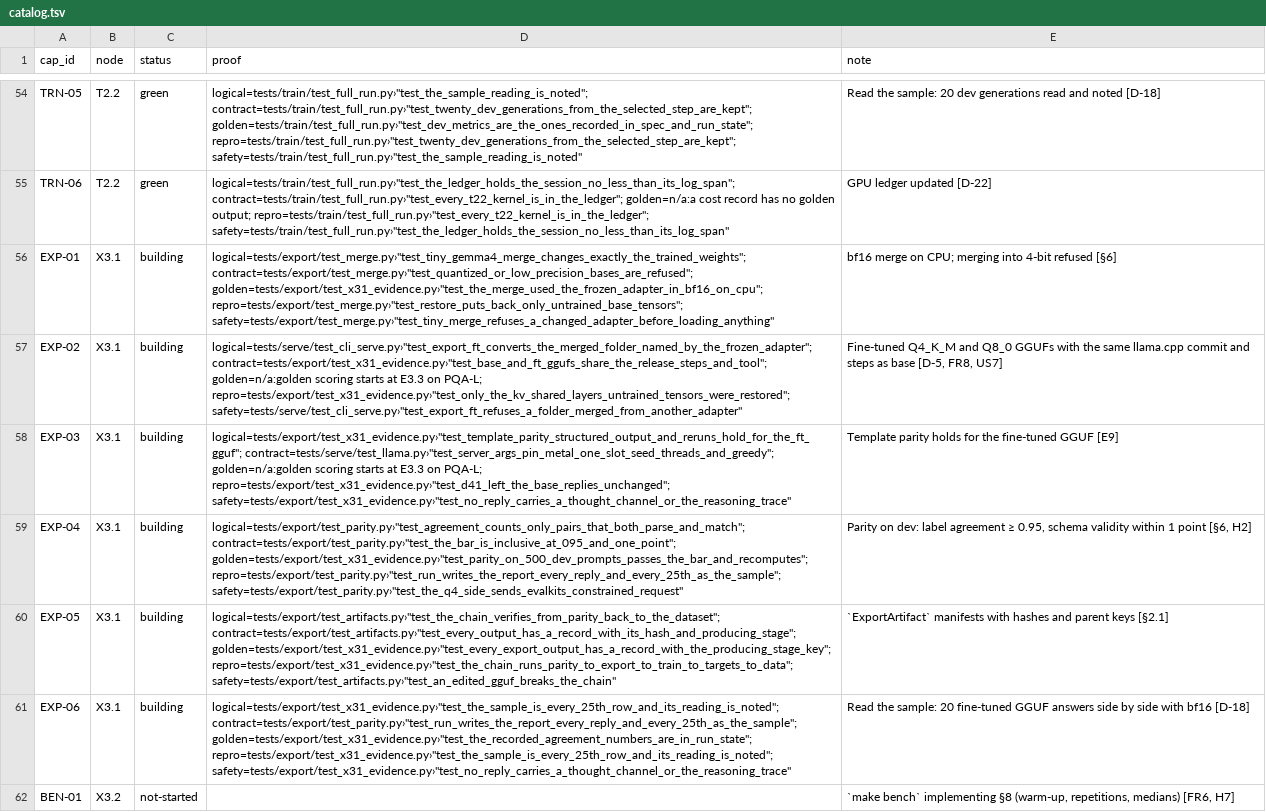
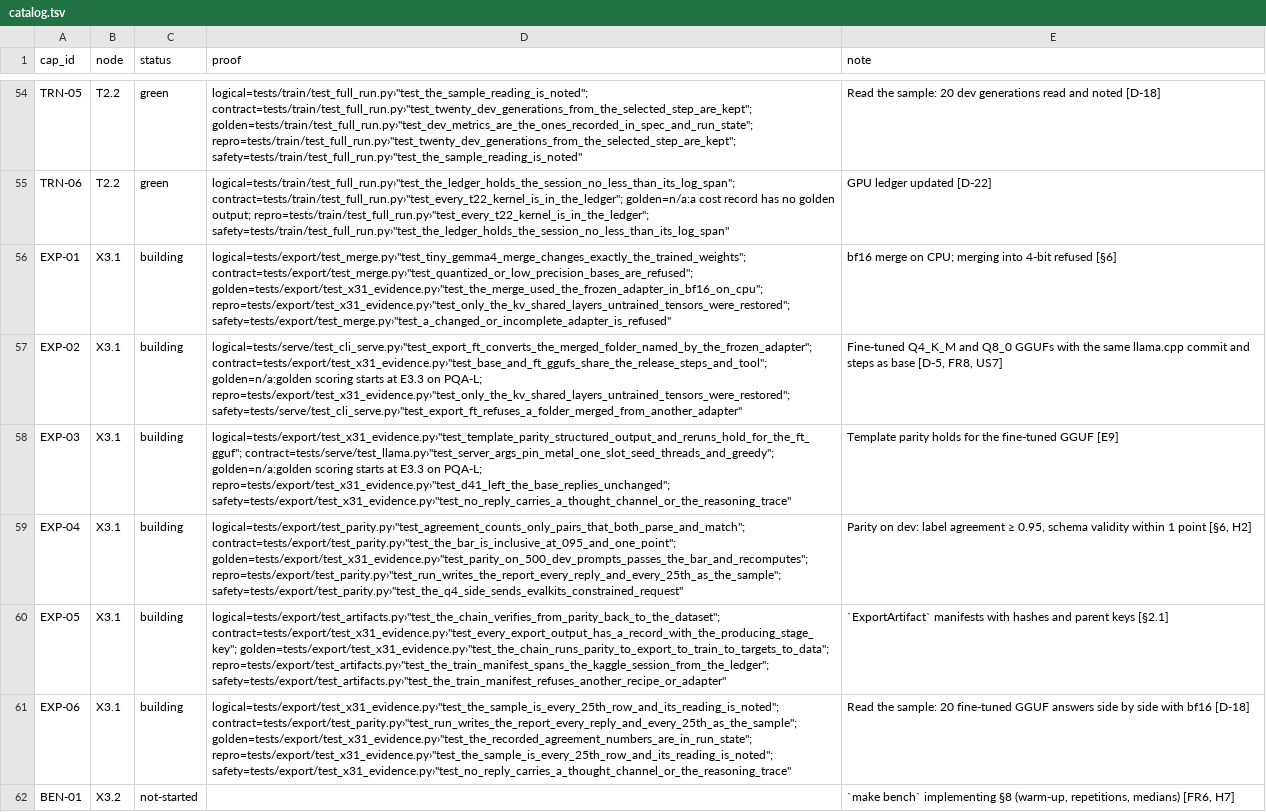
Before and after one commit to biplob819/gemma-grounded-health, a TSV file: docs/graph/catalog.tsv, drawn as a sheet; only a part is shown, gaps mark what is left out; the diff names each change by its address in the sheet, - before the commit and + after, or states it on an @@ line.

```diff
--- a/docs/graph/catalog.tsv
+++ b/docs/graph/catalog.tsv
-D56 (proof): …contract=tests/export/test_merge.py›"test_quantized_or_low_precision_bases_are_refused"; golden=tests/export/test_x31_evidence.py›"test_the_merge_used_the_frozen_adapter_in_bf16_on_cpu"; repro=tests/export/test_merge.py›"test_restore_puts_back_only_untrained_base_tensors"; safety=tests/export/test_merge.py›"test_tiny_merge_refuses_a_changed_adapter_before_loading_anything"
+D56 (proof): …contract=tests/export/test_merge.py›"test_quantized_or_low_precision_bases_are_refused"; golden=tests/export/test_x31_evidence.py›"test_the_merge_used_the_frozen_adapter_in_bf16_on_cpu"; repro=tests/export/test_x31_evidence.py›"test_only_the_kv_shared_layers_untrained_tensors_were_restored"; safety=tests/export/test_merge.py›"test_a_changed_or_incomplete_adapter_is_refused"
-D60 (proof): logical=tests/export/test_artifacts.py›"test_the_chain_verifies_from_parity_back_to_the_dataset"; contract=tests/export/test_artifacts.py›"test_every_output_has_a_record_with_its_hash_and_producing_stage"; golden=tests/export/test_x31_evidence.py›"test_every_export_output_has_a_record_with_the_producing_stage_key"; repro=tests/export/test_x31_evidence.py›"test_the_chain_runs_parity_to_export_to_train_to_targets_to_data"; safety=tests/export/test_artifacts.py›"test_an_edited_gguf_breaks_the_chain"
+D60 (proof): logical=tests/export/test_artifacts.py›"test_the_chain_verifies_from_parity_back_to_the_dataset"; contract=tests/export/test_x31_evidence.py›"test_every_export_output_has_a_record_with_the_producing_stage_key"; golden=tests/export/test_x31_evidence.py›"test_the_chain_runs_parity_to_export_to_train_to_targets_to_data"; repro=tests/export/test_artifacts.py›"test_the_train_manifest_spans_the_kaggle_session_from_the_ledger"; safety=tests/export/test_artifacts.py›"test_the_train_manifest_refuses_another_recipe_or_adapter"
```
Also changed, not shown: 14 other files.
